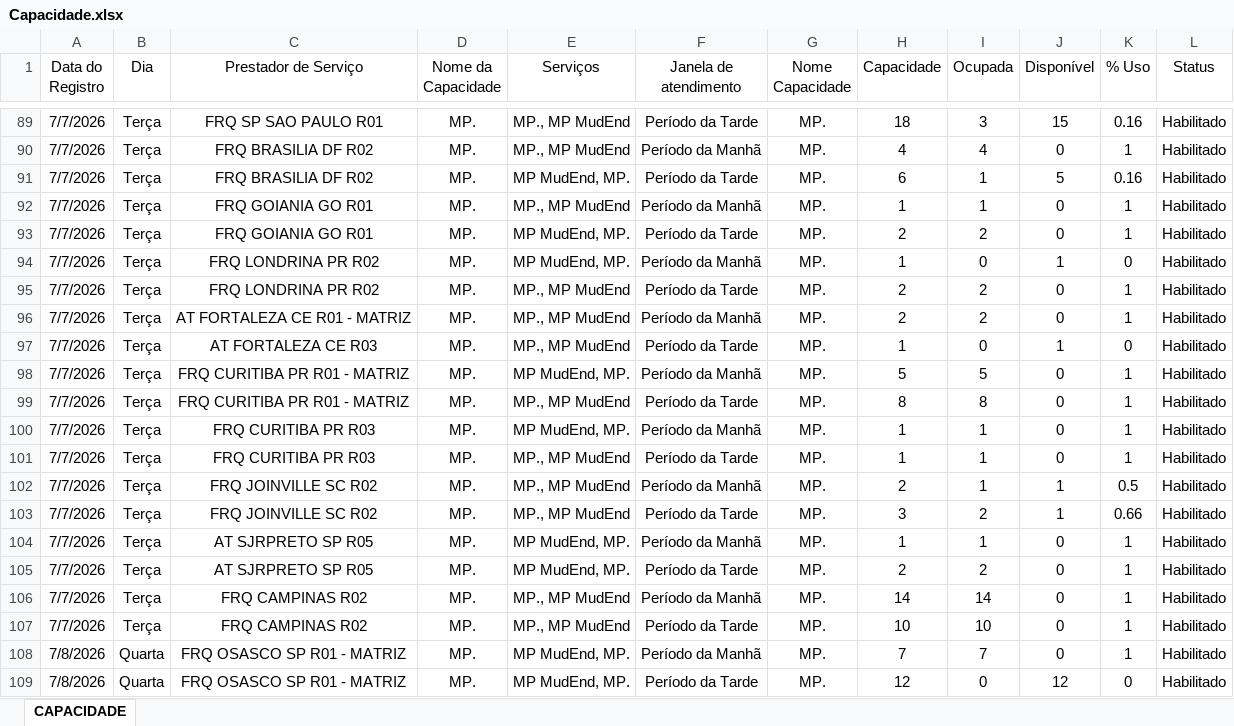
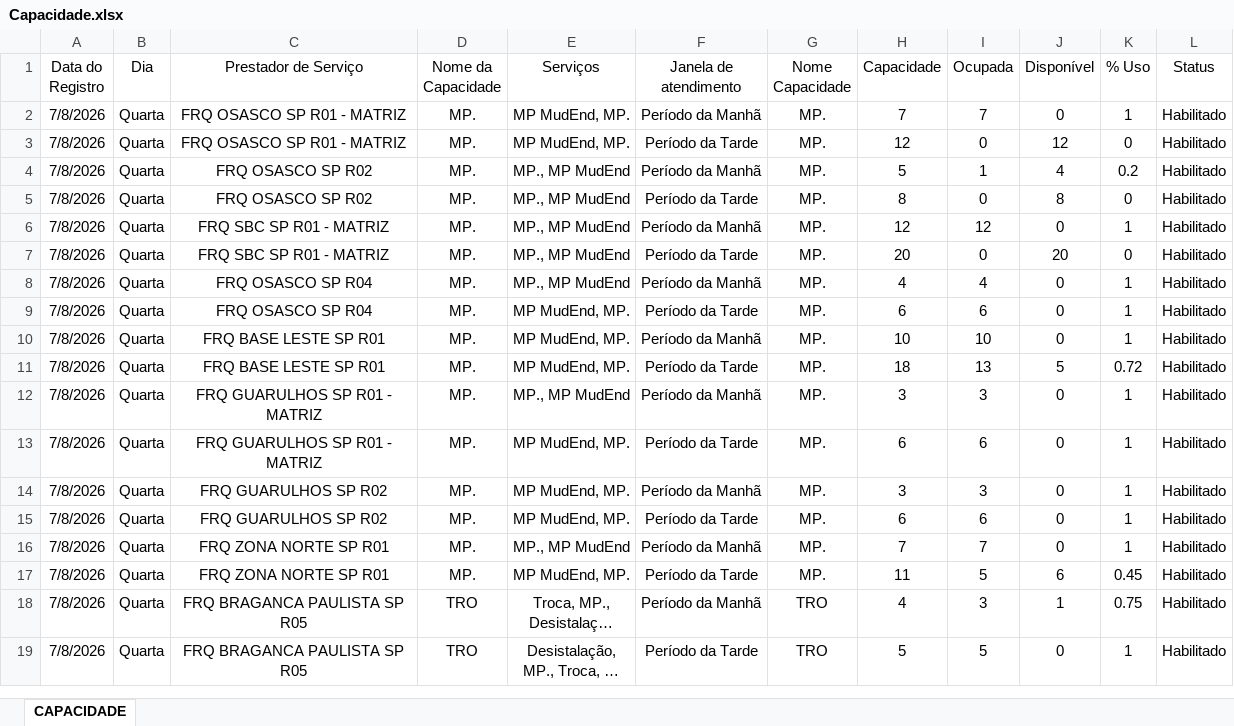
Before and after one commit to pedrofregulhe/mp, an Excel workbook: Capacidade.xlsx, sheet CAPACIDADE, drawn as a sheet; only a part is shown, gaps mark what is left out; the shorter side is filled out with more unchanged rows; long unchanged cells end in …; values as stored, in another font and other column widths than the file's, no borders; removed rows and columns are numbered as before the commit, all else as after; the diff covers the shown part only; the diff names each change by its address in the sheet, - before the commit and + after, or states it on an @@ line.

Commit message:
Atualizacao de arquivos - 07/07/2026  8:56:50,60

```diff
--- a/Capacidade.xlsx (sheet CAPACIDADE)
+++ b/Capacidade.xlsx (sheet CAPACIDADE)
-row 89: 7/7/2026 | Terça | FRQ SP SAO PAULO R01 | MP. | MP., MP MudEnd | Período da Tarde | MP. | 18 | 3 | 15 | 0.16 | Habilitado
-row 90: 7/7/2026 | Terça | FRQ BRASILIA DF R02 | MP. | MP., MP MudEnd | Período da Manhã | MP. | 4 | 4 | 0 | 1 | Habilitado
-row 91: 7/7/2026 | Terça | FRQ BRASILIA DF R02 | MP. | MP MudEnd, MP. | Período da Tarde | MP. | 6 | 1 | 5 | 0.16 | Habilitado
-row 92: 7/7/2026 | Terça | FRQ GOIANIA GO R01 | MP. | MP., MP MudEnd | Período da Manhã | MP. | 1 | 1 | 0 | 1 | Habilitado
-row 93: 7/7/2026 | Terça | FRQ GOIANIA GO R01 | MP. | MP MudEnd, MP. | Período da Tarde | MP. | 2 | 2 | 0 | 1 | Habilitado
-row 94: 7/7/2026 | Terça | FRQ LONDRINA PR R02 | MP. | MP MudEnd, MP. | Período da Manhã | MP. | 1 | 0 | 1 | 0 | Habilitado
-row 95: 7/7/2026 | Terça | FRQ LONDRINA PR R02 | MP. | MP., MP MudEnd | Período da Tarde | MP. | 2 | 2 | 0 | 1 | Habilitado
-row 96: 7/7/2026 | Terça | AT FORTALEZA CE R01 - MATRIZ | MP. | MP., MP MudEnd | Período da Manhã | MP. | 2 | 2 | 0 | 1 | Habilitado
-row 97: 7/7/2026 | Terça | AT FORTALEZA CE R03 | MP. | MP., MP MudEnd | Período da Tarde | MP. | 1 | 0 | 1 | 0 | Habilitado
-row 98: 7/7/2026 | Terça | FRQ CURITIBA PR R01 - MATRIZ | MP. | MP MudEnd, MP. | Período da Manhã | MP. | 5 | 5 | 0 | 1 | Habilitado
-row 99: 7/7/2026 | Terça | FRQ CURITIBA PR R01 - MATRIZ | MP. | MP., MP MudEnd | Período da Tarde | MP. | 8 | 8 | 0 | 1 | Habilitado
-row 100: 7/7/2026 | Terça | FRQ CURITIBA PR R03 | MP. | MP MudEnd, MP. | Período da Manhã | MP. | 1 | 1 | 0 | 1 | Habilitado
-row 101: 7/7/2026 | Terça | FRQ CURITIBA PR R03 | MP. | MP., MP MudEnd | Período da Tarde | MP. | 1 | 1 | 0 | 1 | Habilitado
-row 102: 7/7/2026 | Terça | FRQ JOINVILLE SC R02 | MP. | MP., MP MudEnd | Período da Manhã | MP. | 2 | 1 | 1 | 0.5 | Habilitado
-row 103: 7/7/2026 | Terça | FRQ JOINVILLE SC R02 | MP. | MP., MP MudEnd | Período da Tarde | MP. | 3 | 2 | 1 | 0.66 | Habilitado
-row 104: 7/7/2026 | Terça | AT SJRPRETO SP R05 | MP. | MP MudEnd, MP. | Período da Manhã | MP. | 1 | 1 | 0 | 1 | Habilitado
-row 105: 7/7/2026 | Terça | AT SJRPRETO SP R05 | MP. | MP MudEnd, MP. | Período da Tarde | MP. | 2 | 2 | 0 | 1 | Habilitado
-row 106: 7/7/2026 | Terça | FRQ CAMPINAS R02 | MP. | MP., MP MudEnd | Período da Manhã | MP. | 14 | 14 | 0 | 1 | Habilitado
-row 107: 7/7/2026 | Terça | FRQ CAMPINAS R02 | MP. | MP., MP MudEnd | Período da Tarde | MP. | 10 | 10 | 0 | 1 | Habilitado
```
Also changed, not shown: 28 added rows, 109 removed rows and 6 edited cells elsewhere in this sheet.
